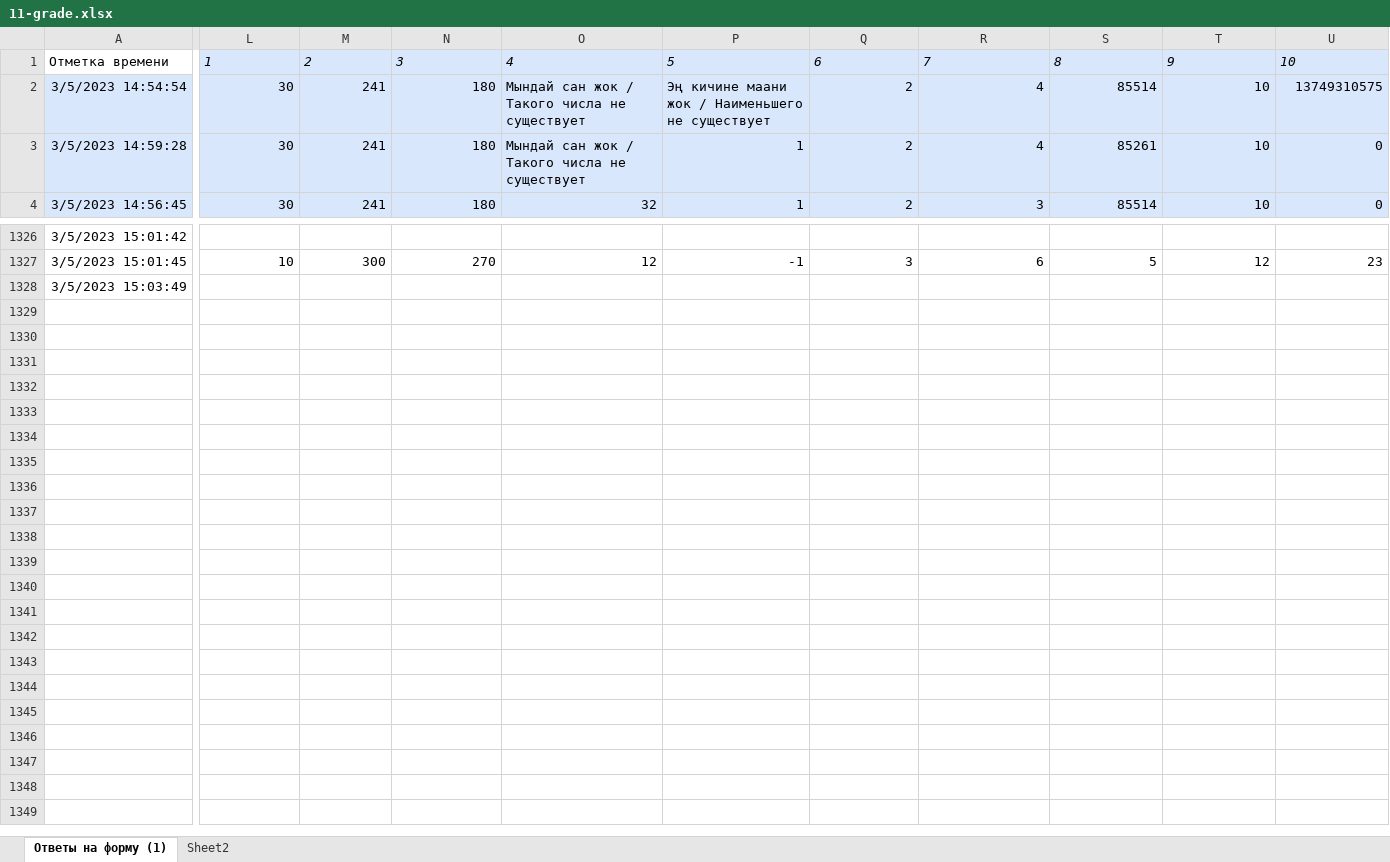
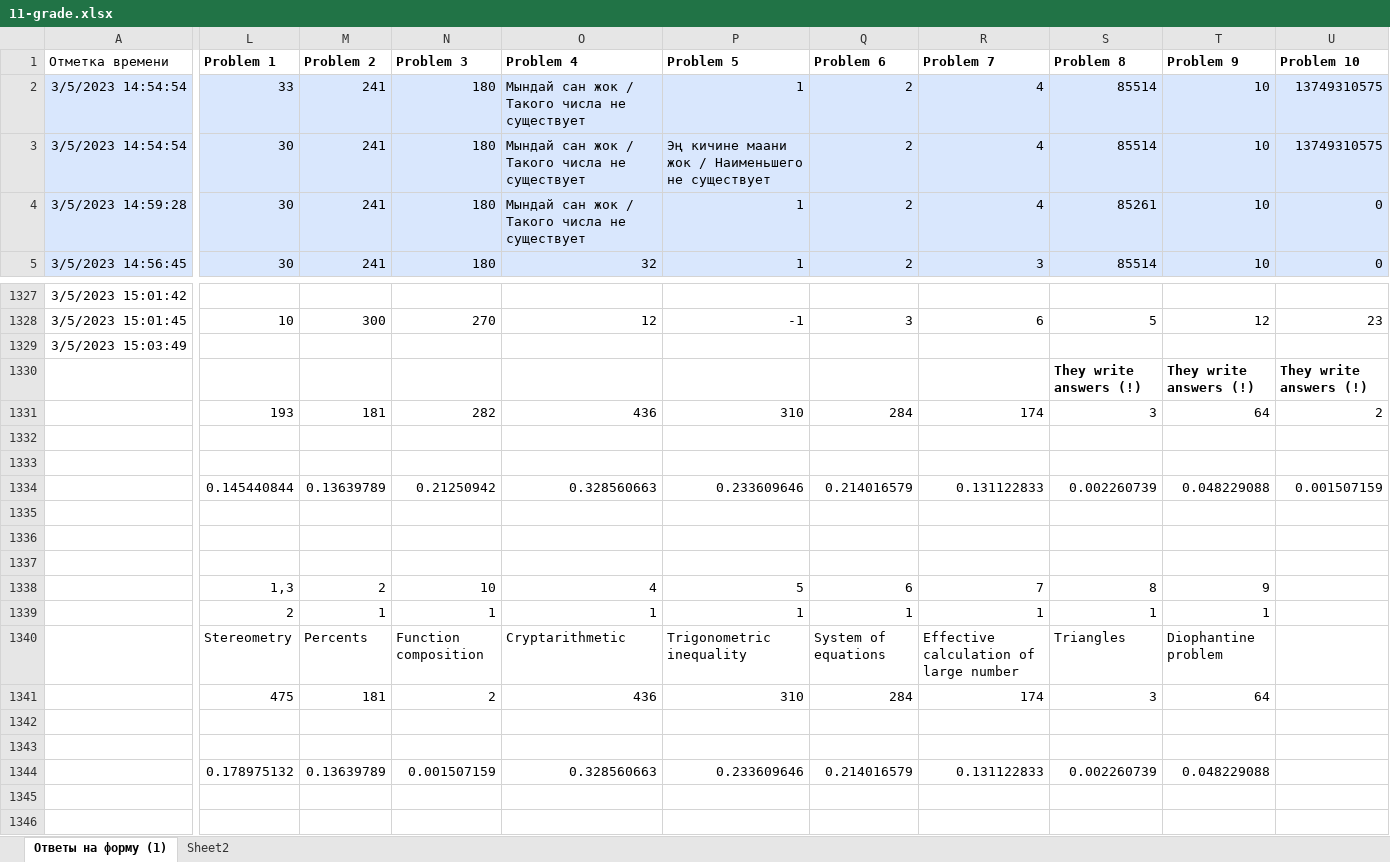
Before and after one commit to adiletmalikov/prob-project, an Excel workbook: data-2023/11-grade.xlsx, sheet Ответы на форму (1), drawn as a sheet; only a part is shown, gaps mark what is left out; values as stored, in another font and other column widths than the file's, no borders; rows hold the shown columns only; the diff names each change by its address in the sheet, - before the commit and + after, or states it on an @@ line.

```diff
--- a/data-2023/11-grade.xlsx (sheet Ответы на форму (1))
+++ b/data-2023/11-grade.xlsx (sheet Ответы на форму (1))
-L1: 1
+L1: Problem 1
@@ L1:U1 fill: #D9E7FD → none, bold: off → on, italic: on → off @@
-M1: 2
+M1: Problem 2
-N1: 3
+N1: Problem 3
-O1: 4
+O1: Problem 4
-P1: 5
+P1: Problem 5
-Q1: 6
+Q1: Problem 6
-R1: 7
+R1: Problem 7
-S1: 8
+S1: Problem 8
-T1: 9
+T1: Problem 9
-U1: 10
+U1: Problem 10
+row 2: 3/5/2023 14:54:54 | 33 | 241 | 180 | Мындай сан жок / Такого числа не существует | 1 | 2 | 4 | 85514 | 10 | 13749310575
+row 1330:  |  |  |  |  |  |  |  | They write answers (!) | They write answers (!) | They write answers (!)
+row 1331:  | 193 | 181 | 282 | 436 | 310 | 284 | 174 | 3 | 64 | 2
+row 1332: (empty)
+row 1333: (empty)
+row 1334:  | 0.145440844 | 0.13639789 | 0.21250942 | 0.328560663 | 0.233609646 | 0.214016579 | 0.131122833 | 0.002260739 | 0.048229088 | 0.001507159
+row 1335: (empty)
+row 1336: (empty)
+row 1337: (empty)
+row 1338:  | 1,3 | 2 | 10 | 4 | 5 | 6 | 7 | 8 | 9
+row 1339:  | 2 | 1 | 1 | 1 | 1 | 1 | 1 | 1 | 1
+row 1340:  | Stereometry | Percents | Function composition | Cryptarithmetic | Trigonometric inequality | System of equations | Effective calculation of large number | Triangles | Diophantine problem
+row 1341:  | 475 | 181 | 2 | 436 | 310 | 284 | 174 | 3 | 64
+row 1342: (empty)
+row 1343: (empty)
+row 1344:  | 0.178975132 | 0.13639789 | 0.001507159 | 0.328560663 | 0.233609646 | 0.214016579 | 0.131122833 | 0.002260739 | 0.048229088
+row 1345: (empty)
+row 1346: (empty)
```
Also changed, not shown: sheet Sheet2, data-2023/9-grade.xlsx.
